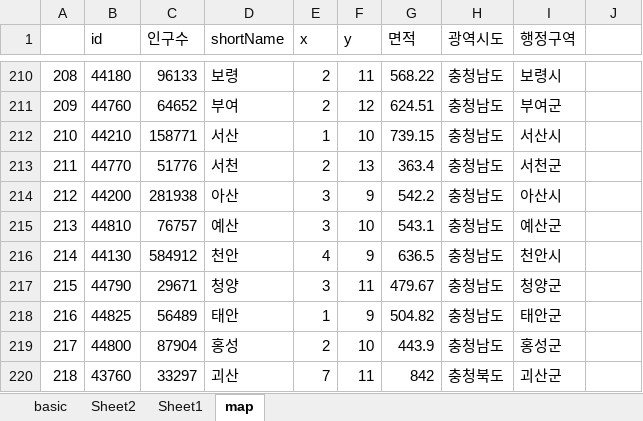
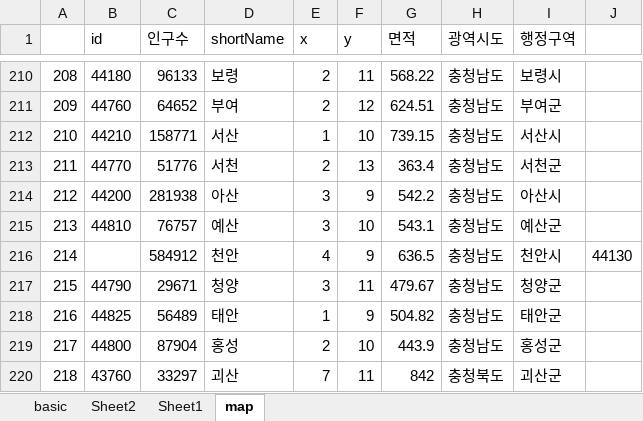
Before and after one commit to sizipusx/fundamental, an Excel workbook: files/city_info.xlsx, sheet map, drawn as a sheet; only a part is shown, gaps mark what is left out; values as stored, in another font and other column widths than the file's, no borders; the diff names each change by its address in the sheet, - before the commit and + after, or states it on an @@ line.

```diff
--- a/files/city_info.xlsx (sheet map)
+++ b/files/city_info.xlsx (sheet map)
-B216 (id): 44130
+B216 (id): (empty)
-J216: (empty)
+J216: 44130
```
Also changed, not shown: sheet basic.
